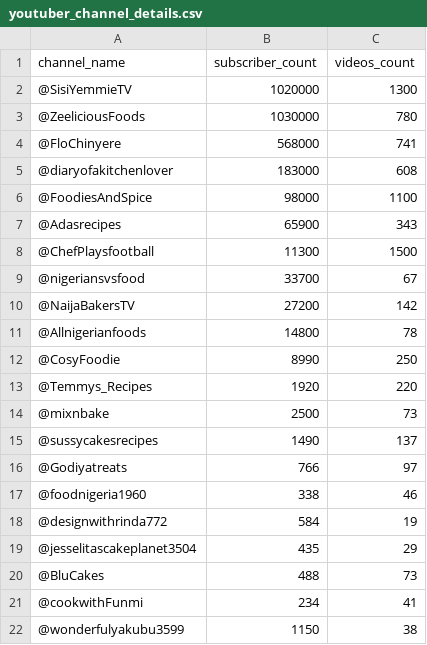
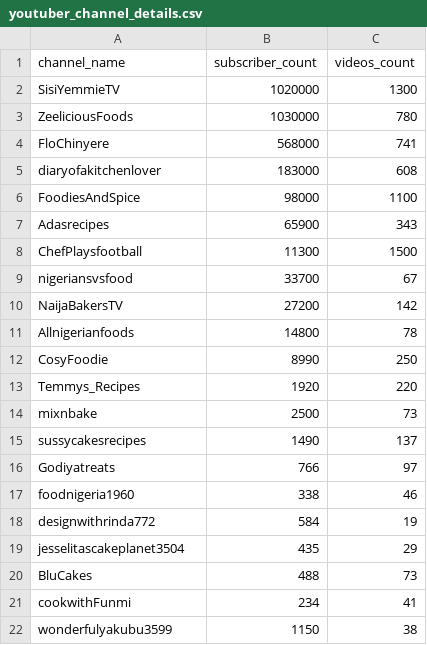
Before and after one commit to 01kazu/youtuve_channel_data_analysis, a CSV file: cleaned_datasets/youtuber_channel_details.csv, drawn as a sheet.

```diff
--- a/cleaned_datasets/youtuber_channel_details.csv
+++ b/cleaned_datasets/youtuber_channel_details.csv
@@ -1,22 +1,22 @@
 channel_name,subscriber_count,videos_count
-@SisiYemmieTV,1020000,1300
-@ZeeliciousFoods,1030000,780
-@FloChinyere,568000,741
-@diaryofakitchenlover,183000,608
-@FoodiesAndSpice,98000,1100
-@Adasrecipes,65900,343
-@ChefPlaysfootball,11300,1500
-@nigeriansvsfood,33700,67
-@NaijaBakersTV,27200,142
-@Allnigerianfoods,14800,78
-@CosyFoodie,8990,250
-@Temmys_Recipes,1920,220
-@mixnbake,2500,73
-@sussycakesrecipes,1490,137
-@Godiyatreats,766,97
-@foodnigeria1960,338,46
-@designwithrinda772,584,19
-@jesselitascakeplanet3504,435,29
-@BluCakes,488,73
-@cookwithFunmi,234,41
-@wonderfulyakubu3599,1150,38
+SisiYemmieTV,1020000,1300
+ZeeliciousFoods,1030000,780
+FloChinyere,568000,741
+diaryofakitchenlover,183000,608
+FoodiesAndSpice,98000,1100
+Adasrecipes,65900,343
+ChefPlaysfootball,11300,1500
+nigeriansvsfood,33700,67
+NaijaBakersTV,27200,142
+Allnigerianfoods,14800,78
+CosyFoodie,8990,250
+Temmys_Recipes,1920,220
+mixnbake,2500,73
+sussycakesrecipes,1490,137
+Godiyatreats,766,97
+foodnigeria1960,338,46
+designwithrinda772,584,19
+jesselitascakeplanet3504,435,29
+BluCakes,488,73
+cookwithFunmi,234,41
+wonderfulyakubu3599,1150,38
```
Also changed, not shown: 4 other files.
